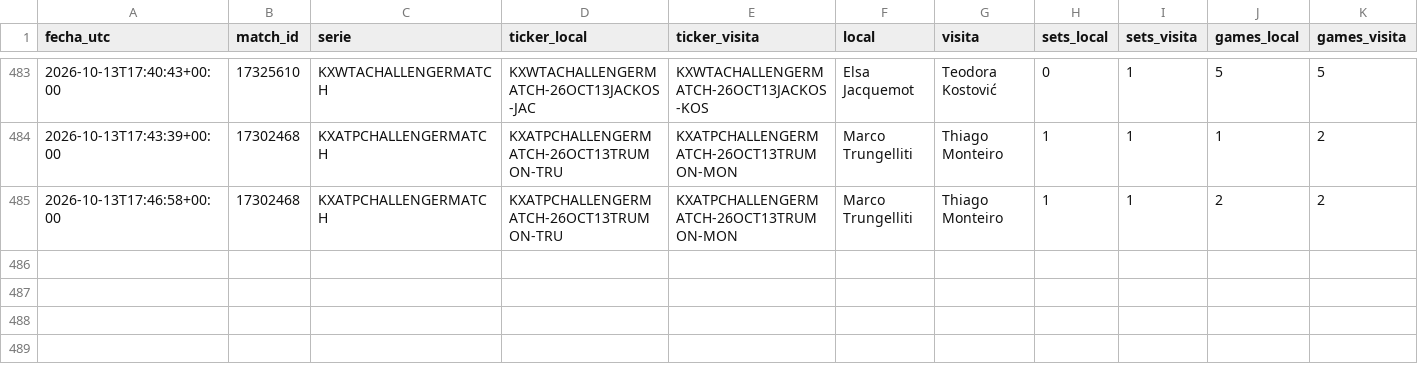
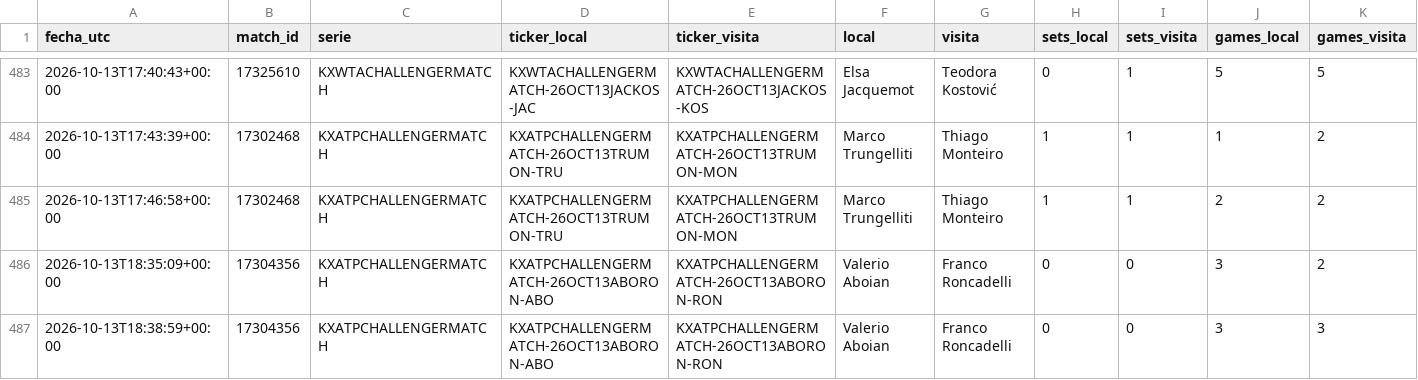
Before and after one commit to dineroforever/tenis-alertas, a CSV file: candidatos.csv, drawn as a sheet; only a part is shown, gaps mark what is left out; rows hold the shown columns only; the diff names each change by its address in the sheet, - before the commit and + after, or states it on an @@ line.

```diff
--- a/candidatos.csv
+++ b/candidatos.csv
+row 486: 2026-10-13T18:35:09+00:00 | 17304356 | KXATPCHALLENGERMATCH | KXATPCHALLENGERMATCH-26OCT13ABORON-ABO | KXATPCHALLENGERMATCH-26OCT13ABORON-RON | Valerio Aboian | Franco Roncadelli | 0 | 0 | 3 | 2
+row 487: 2026-10-13T18:38:59+00:00 | 17304356 | KXATPCHALLENGERMATCH | KXATPCHALLENGERMATCH-26OCT13ABORON-ABO | KXATPCHALLENGERMATCH-26OCT13ABORON-RON | Valerio Aboian | Franco Roncadelli | 0 | 0 | 3 | 3
```
Also changed, not shown: 1 other file.
